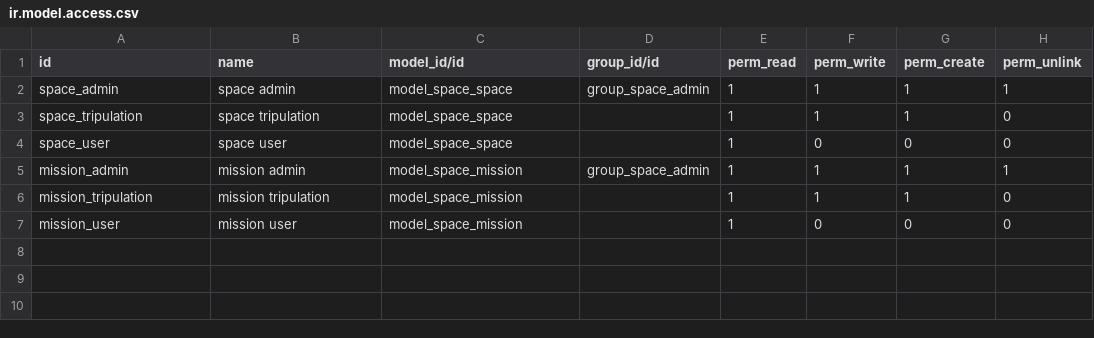
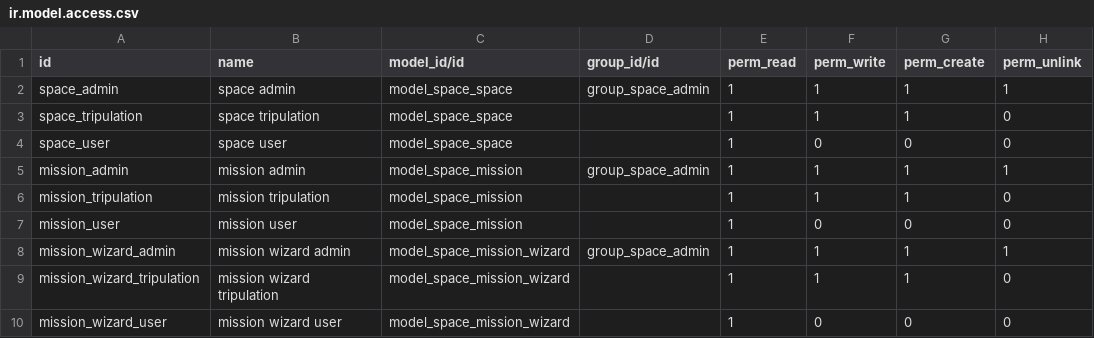
Before and after one commit to intralix/technical-course-v14, a CSV file: odoo_space/security/ir.model.access.csv, drawn as a sheet; the diff names each change by its address in the sheet, - before the commit and + after, or states it on an @@ line.

Commit message:
[ADD] New wizard security

```diff
--- a/odoo_space/security/ir.model.access.csv
+++ b/odoo_space/security/ir.model.access.csv
+row 8: mission_wizard_admin | mission wizard admin | model_space_mission_wizard | group_space_admin | 1 | 1 | 1 | 1
+row 9: mission_wizard_tripulation | mission wizard tripulation | model_space_mission_wizard |  | 1 | 1 | 1 | 0
+row 10: mission_wizard_user | mission wizard user | model_space_mission_wizard |  | 1 | 0 | 0 | 0
```
